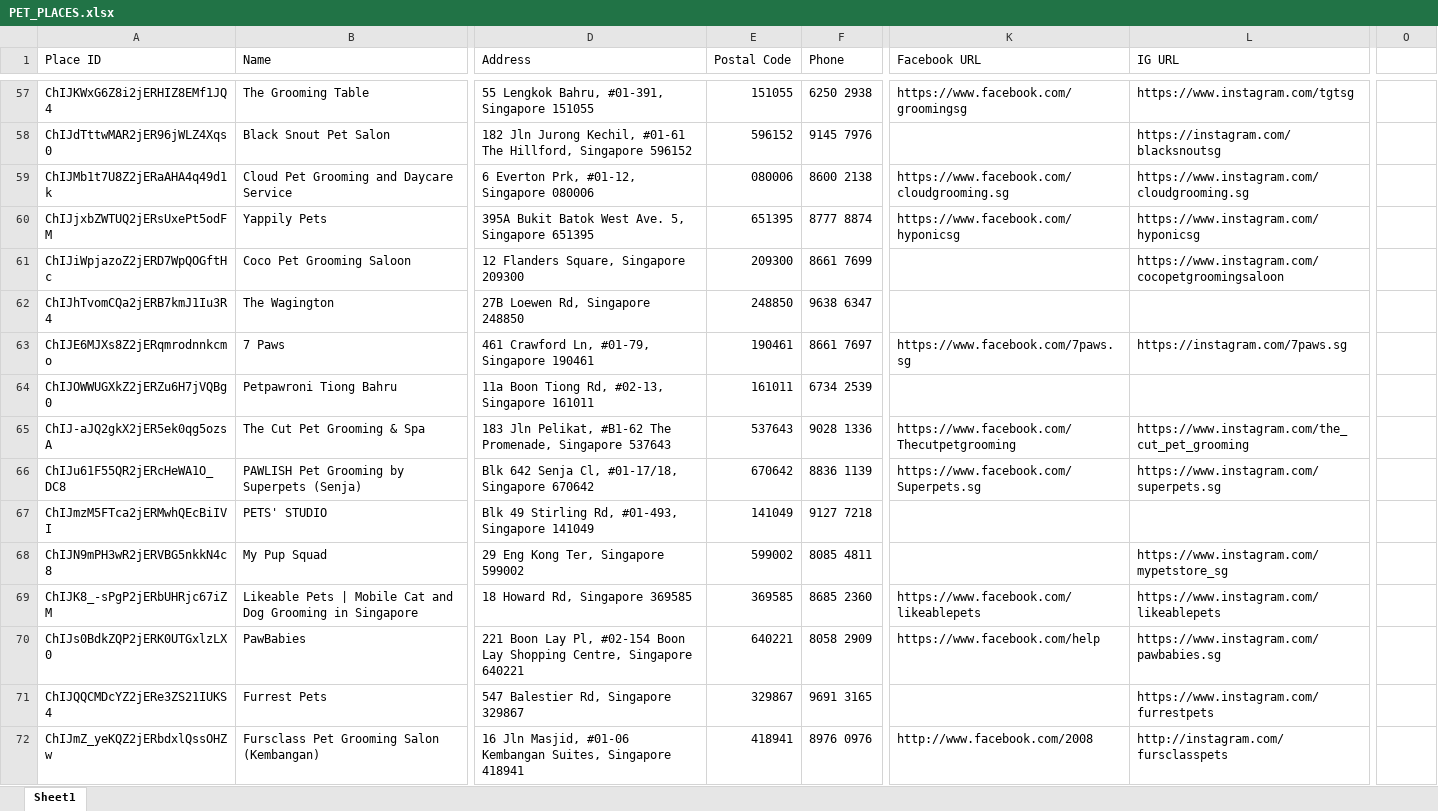
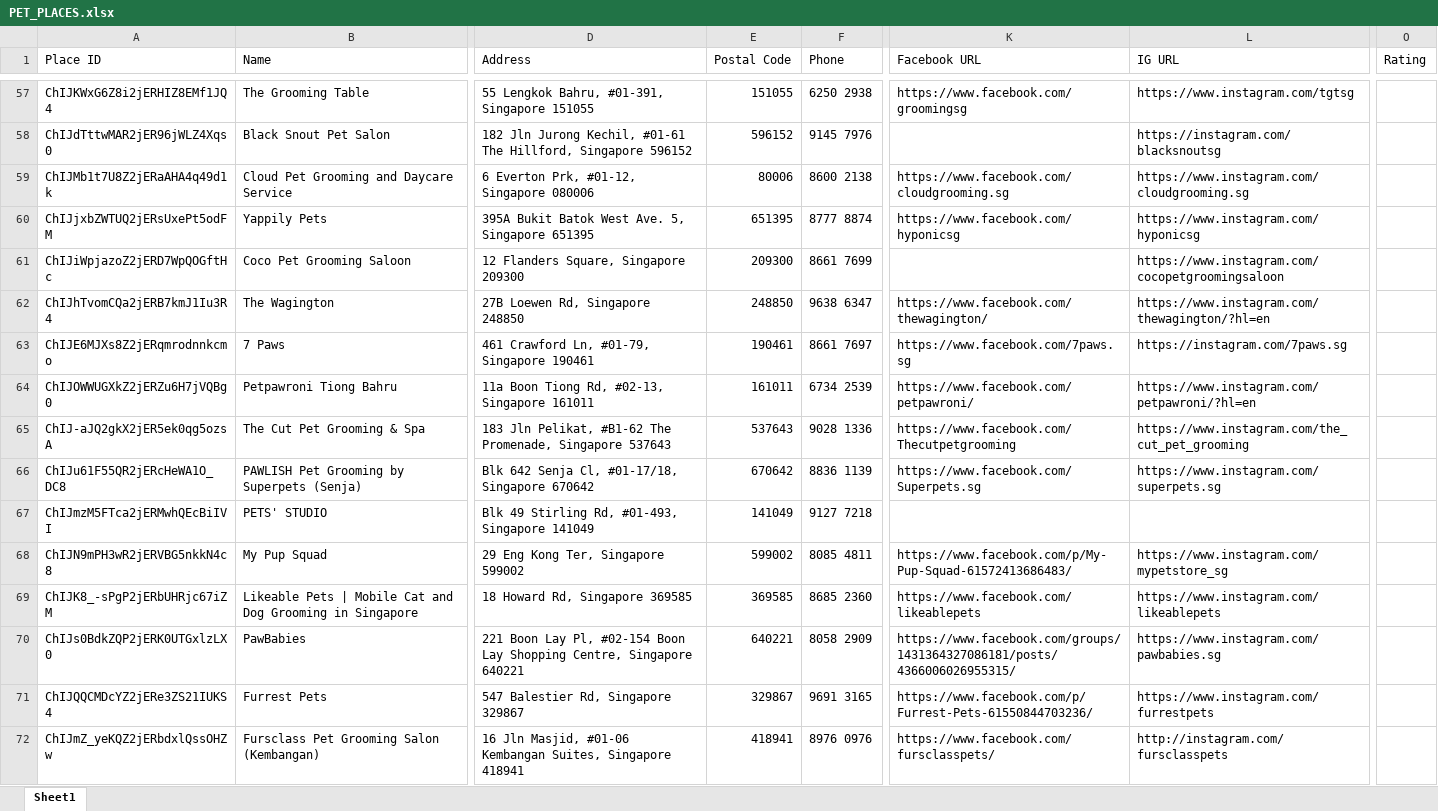
Before and after one commit to lyyj2000/MyBuddyMap, an Excel workbook: PET_PLACES.xlsx, sheet Sheet1, drawn as a sheet; only a part is shown, gaps mark what is left out; values as stored, in another font and other column widths than the file's, no cell formats; the diff covers the shown part only; the diff names each change by its address in the sheet, - before the commit and + after, or states it on an @@ line.

```diff
--- a/PET_PLACES.xlsx (sheet Sheet1)
+++ b/PET_PLACES.xlsx (sheet Sheet1)
-O1: (empty)
+O1: Rating
-E59 (Postal Code): 080006
+E59 (Postal Code): 80006
-K62 (Facebook URL): (empty)
+K62 (Facebook URL): https://www.facebook.com/thewagington/
-L62 (IG URL): (empty)
+L62 (IG URL): https://www.instagram.com/thewagington/?hl=en
-K64 (Facebook URL): (empty)
+K64 (Facebook URL): https://www.facebook.com/petpawroni/
-L64 (IG URL): (empty)
+L64 (IG URL): https://www.instagram.com/petpawroni/?hl=en
-K68 (Facebook URL): (empty)
+K68 (Facebook URL): https://www.facebook.com/p/My-Pup-Squad-61572413686483/
-K70 (Facebook URL): https://www.facebook.com/help
+K70 (Facebook URL): https://www.facebook.com/groups/1431364327086181/posts/4366006026955315/
-K71 (Facebook URL): (empty)
+K71 (Facebook URL): https://www.facebook.com/p/Furrest-Pets-61550844703236/
-K72 (Facebook URL): http://www.facebook.com/2008
+K72 (Facebook URL): https://www.facebook.com/fursclasspets/
```
Also changed, not shown: 38 added rows, 5 removed rows and 216 edited cells elsewhere in this sheet, cell formats, 2 other files.
